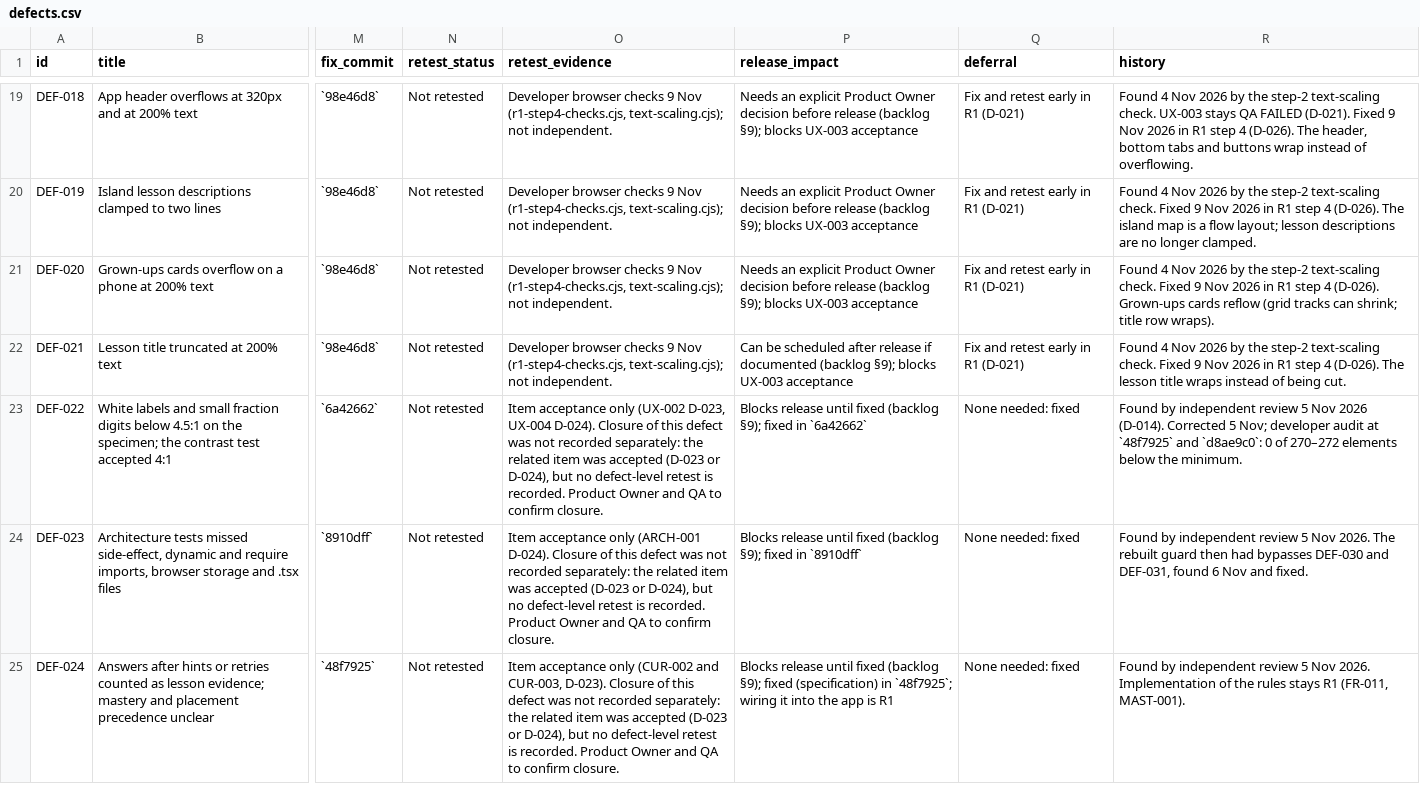
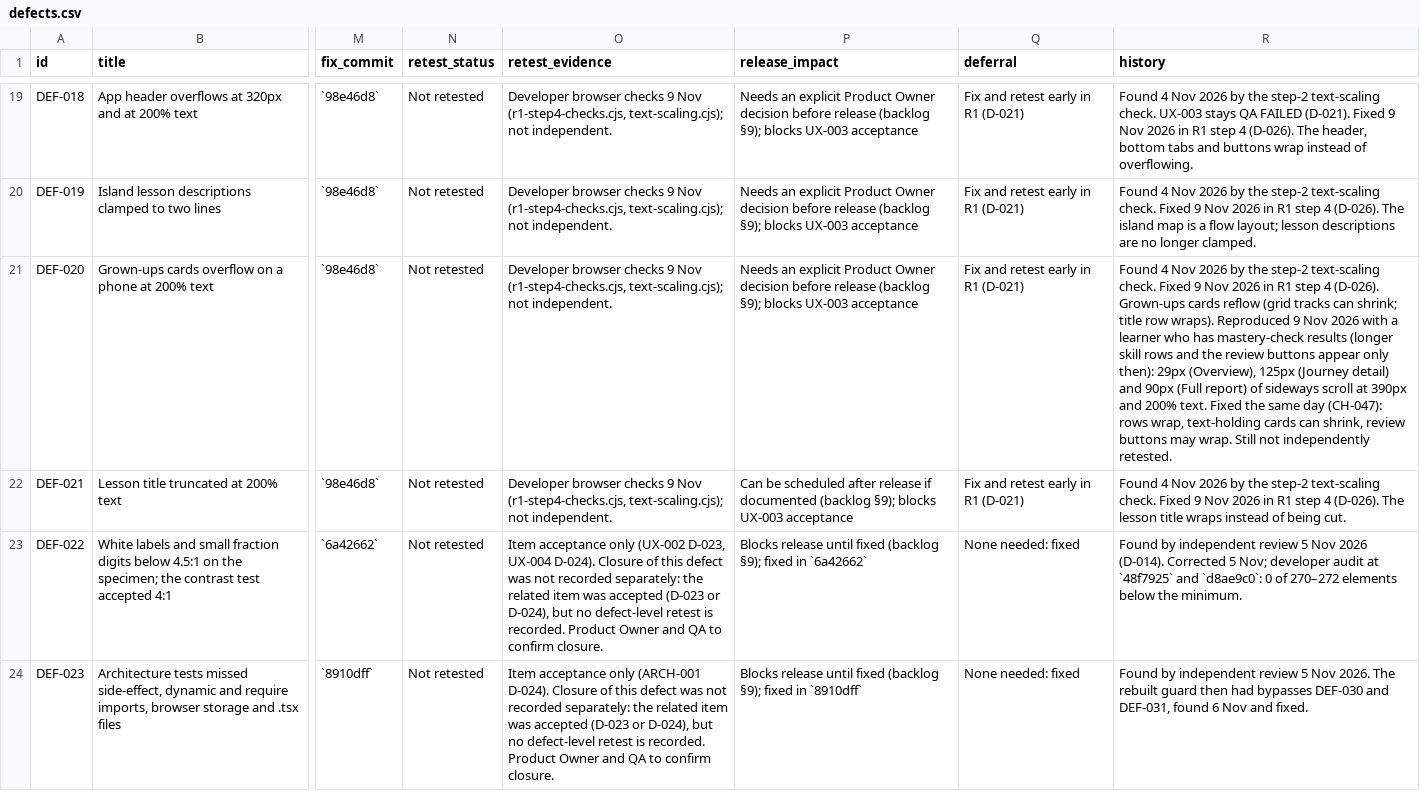
Before and after one commit to selladurairajan32-cpu/kitemaths, a CSV file: docs/product/traceability/defects.csv, drawn as a sheet; only a part is shown, gaps mark what is left out; the shorter side is filled out with more unchanged rows; the diff names each change by its address in the sheet, - before the commit and + after, or states it on an @@ line.

```diff
--- a/docs/product/traceability/defects.csv
+++ b/docs/product/traceability/defects.csv
-R21 (history): …row wraps).
+R21 (history): …row wraps). Reproduced 9 Nov 2026 with a learner who has mastery-check results (longer skill rows and the review buttons appear only then): 29px (Overview), 125px (Journey detail) and 90px (Full report) of sideways scroll at 390px and 200% text. Fixed the same day (CH-047): rows wrap, text-holding cards can shrink, review buttons may wrap. Still not independently retested.
```
Also changed, not shown: 4 other files.
